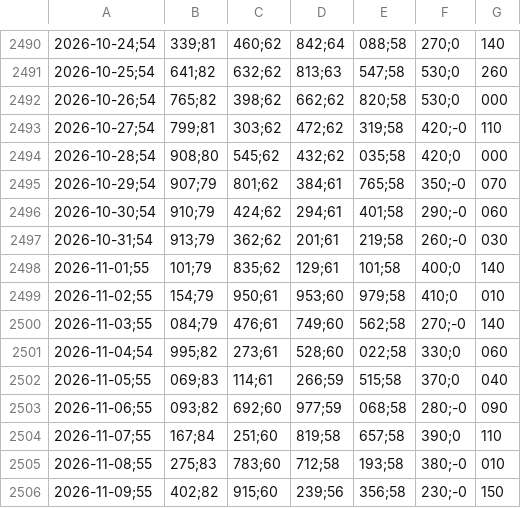
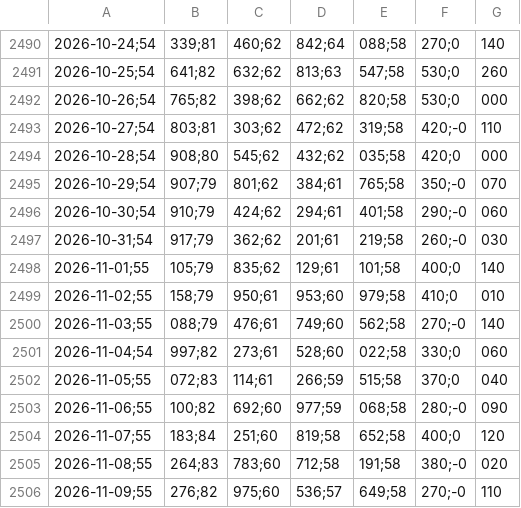
Before and after one commit to bernavice/ear-sin-automatico, a CSV file: dados/ear_diaria.csv, drawn as a sheet; only a part is shown, gaps mark what is left out; the diff names each change by its address in the sheet, - before the commit and + after, or states it on an @@ line.

```diff
--- a/dados/ear_diaria.csv
+++ b/dados/ear_diaria.csv
-B2493: 799;81
+B2493: 803;81
-B2497: 913;79
+B2497: 917;79
-B2498: 101;79
+B2498: 105;79
-B2499: 154;79
+B2499: 158;79
-B2500: 084;79
+B2500: 088;79
-B2501: 995;82
+B2501: 997;82
-B2502: 069;83
+B2502: 072;83
-B2503: 093;82
+B2503: 100;82
-B2504: 167;84
+B2504: 183;84
-E2504: 657;58
+E2504: 652;58
-F2504: 390;0
+F2504: 400;0
-G2504: 110
+G2504: 120
-B2505: 275;83
+B2505: 264;83
-E2505: 193;58
+E2505: 191;58
-G2505: 010
+G2505: 020
-B2506: 402;82
+B2506: 276;82
-C2506: 915;60
+C2506: 975;60
-D2506: 239;56
+D2506: 536;57
-E2506: 356;58
+E2506: 649;58
-F2506: 230;-0
+F2506: 270;-0
-G2506: 150
+G2506: 110
```
Also changed, not shown: dados/ear_mensal.csv, dados/ena_diaria.csv, 7 other files.
